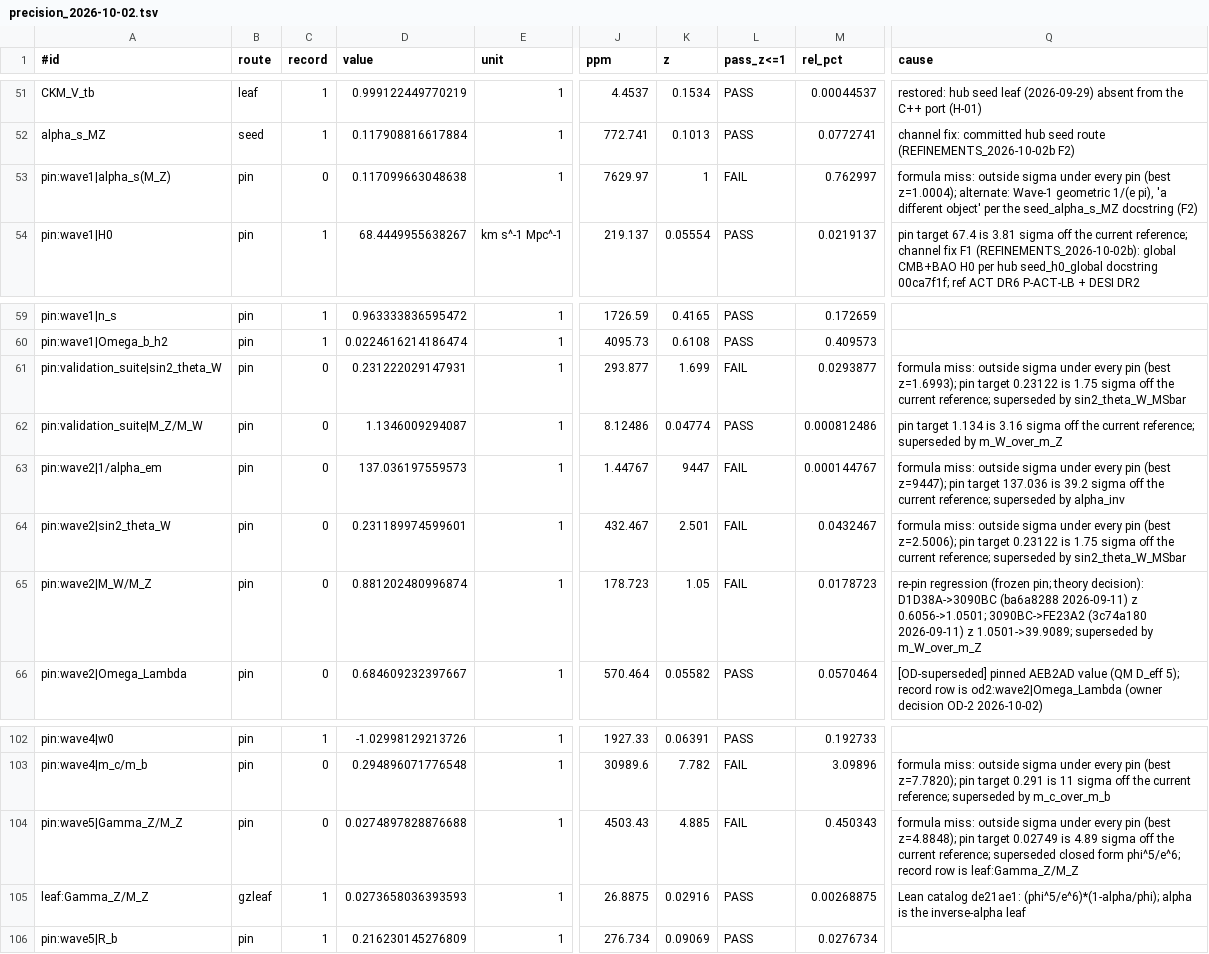
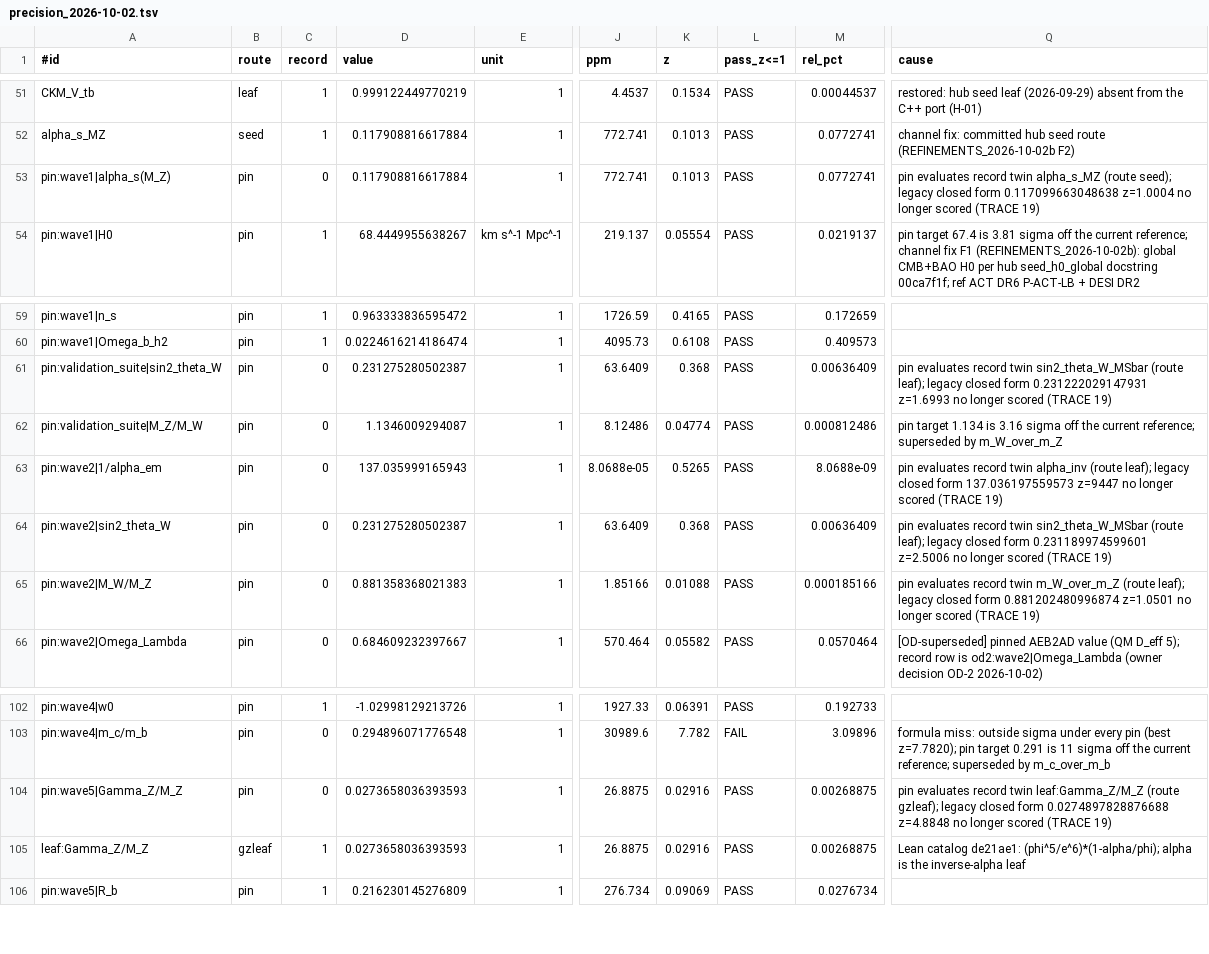
Before and after one commit to dappalumbo91/FSOT-2.1-Cpp, a TSV file: audit/precision_2026-10-02.tsv, drawn as a sheet; only a part is shown, gaps mark what is left out; the diff names each change by its address in the sheet, - before the commit and + after, or states it on an @@ line.

Commit message:
Pin rows evaluate record twin route: electroweak/QCD group (alpha_s, 1/alpha, sin2 x2, M_W/M_Z, Gamma_Z/M_Z) (TRACE 19)

```diff
--- a/audit/precision_2026-10-02.tsv
+++ b/audit/precision_2026-10-02.tsv
-D53 (value): 0.117099663048638
+D53 (value): 0.117908816617884
-J53 (ppm): 7629.97
+J53 (ppm): 772.741
-K53 (z): 1
+K53 (z): 0.1013
-L53 (pass_z<=1): FAIL
+L53 (pass_z<=1): PASS
-M53 (rel_pct): 0.762997
+M53 (rel_pct): 0.0772741
-Q53 (cause): formula miss: outside sigma under every pin (best z=1.0004); alternate: Wave-1 geometric 1/(e pi), 'a different object' per the seed_alpha_s_MZ docstring (F2)
+Q53 (cause): pin evaluates record twin alpha_s_MZ (route seed); legacy closed form 0.117099663048638 z=1.0004 no longer scored (TRACE 19)
-D61 (value): 0.231222029147931
+D61 (value): 0.231275280502387
-J61 (ppm): 293.877
+J61 (ppm): 63.6409
-K61 (z): 1.699
+K61 (z): 0.368
-L61 (pass_z<=1): FAIL
+L61 (pass_z<=1): PASS
-M61 (rel_pct): 0.0293877
+M61 (rel_pct): 0.00636409
-Q61 (cause): formula miss: outside sigma under every pin (best z=1.6993); pin target 0.23122 is 1.75 sigma off the current reference; superseded by sin2_theta_W_MSbar
+Q61 (cause): pin evaluates record twin sin2_theta_W_MSbar (route leaf); legacy closed form 0.231222029147931 z=1.6993 no longer scored (TRACE 19)
-D63 (value): 137.036197559573
+D63 (value): 137.035999165943
-J63 (ppm): 1.44767
+J63 (ppm): 8.0688e-05
-K63 (z): 9447
+K63 (z): 0.5265
-L63:L65 (pass_z<=1): FAIL
+L63:L65 (pass_z<=1): PASS
-M63 (rel_pct): 0.000144767
+M63 (rel_pct): 8.0688e-09
-Q63 (cause): formula miss: outside sigma under every pin (best z=9447); pin target 137.036 is 39.2 sigma off the current reference; superseded by alpha_inv
+Q63 (cause): pin evaluates record twin alpha_inv (route leaf); legacy closed form 137.036197559573 z=9447 no longer scored (TRACE 19)
-D64 (value): 0.231189974599601
+D64 (value): 0.231275280502387
-J64 (ppm): 432.467
+J64 (ppm): 63.6409
-K64 (z): 2.501
+K64 (z): 0.368
-M64 (rel_pct): 0.0432467
+M64 (rel_pct): 0.00636409
-Q64 (cause): formula miss: outside sigma under every pin (best z=2.5006); pin target 0.23122 is 1.75 sigma off the current reference; superseded by sin2_theta_W_MSbar
+Q64 (cause): pin evaluates record twin sin2_theta_W_MSbar (route leaf); legacy closed form 0.231189974599601 z=2.5006 no longer scored (TRACE 19)
-D65 (value): 0.881202480996874
+D65 (value): 0.881358368021383
-J65 (ppm): 178.723
+J65 (ppm): 1.85166
-K65 (z): 1.05
+K65 (z): 0.01088
-M65 (rel_pct): 0.0178723
+M65 (rel_pct): 0.000185166
-Q65 (cause): re-pin regression (frozen pin; theory decision): D1D38A->3090BC (ba6a8288 2026-09-11) z 0.6056->1.0501; 3090BC->FE23A2 (3c74a180 2026-09-11) z 1.0501->39.9089; superseded by m_W_over_m_Z
+Q65 (cause): pin evaluates record twin m_W_over_m_Z (route leaf); legacy closed form 0.881202480996874 z=1.0501 no longer scored (TRACE 19)
-D104 (value): 0.0274897828876688
+D104 (value): 0.0273658036393593
-J104 (ppm): 4503.43
+J104 (ppm): 26.8875
-K104 (z): 4.885
+K104 (z): 0.02916
-L104 (pass_z<=1): FAIL
+L104 (pass_z<=1): PASS
-M104 (rel_pct): 0.450343
+M104 (rel_pct): 0.00268875
-Q104 (cause): formula miss: outside sigma under every pin (best z=4.8848); pin target 0.02749 is 4.89 sigma off the current reference; superseded closed form phi^5/e^6; record row is leaf:Gamma_Z/M_Z
+Q104 (cause): pin evaluates record twin leaf:Gamma_Z/M_Z (route gzleaf); legacy closed form 0.0274897828876688 z=4.8848 no longer scored (TRACE 19)
```
Also changed, not shown: 2 other files.
